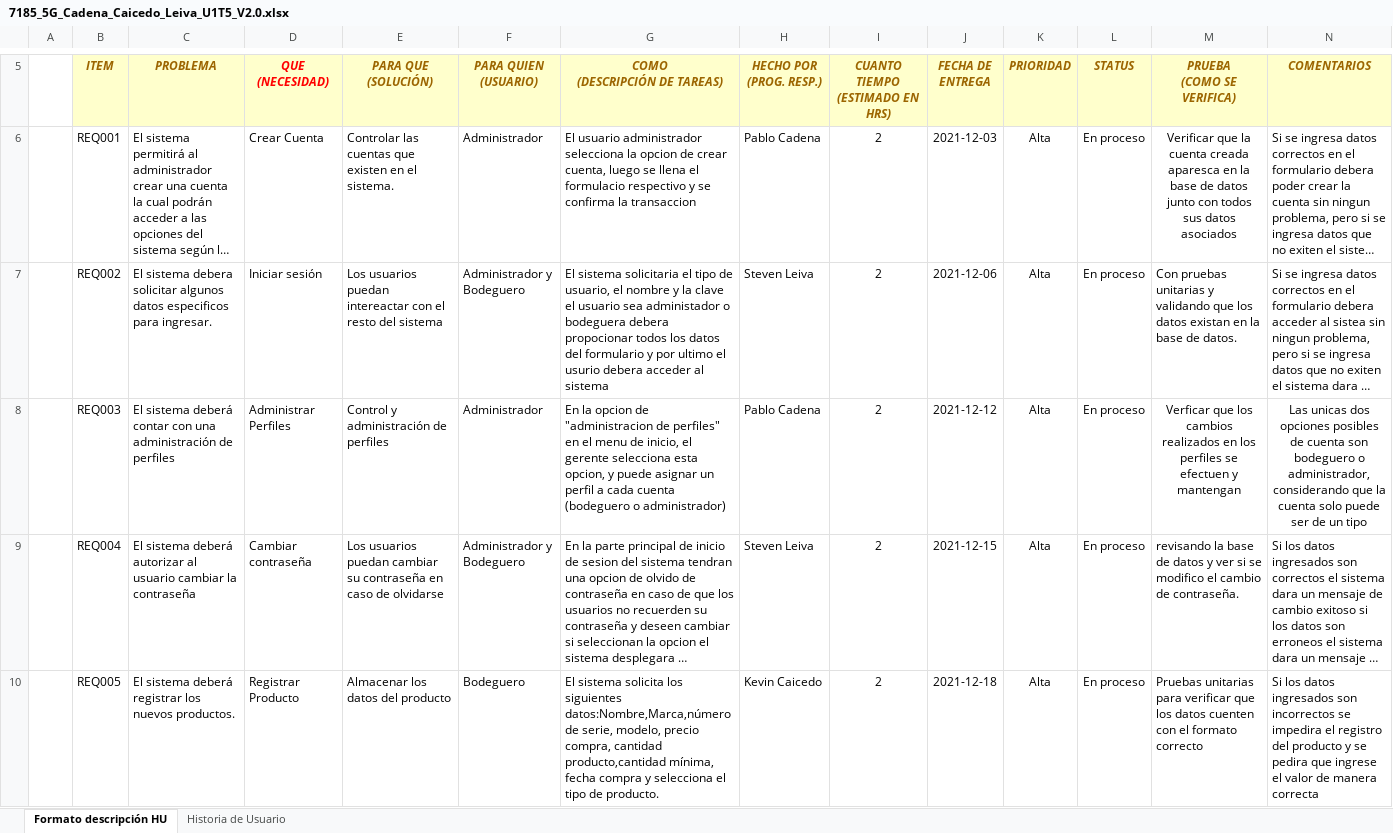
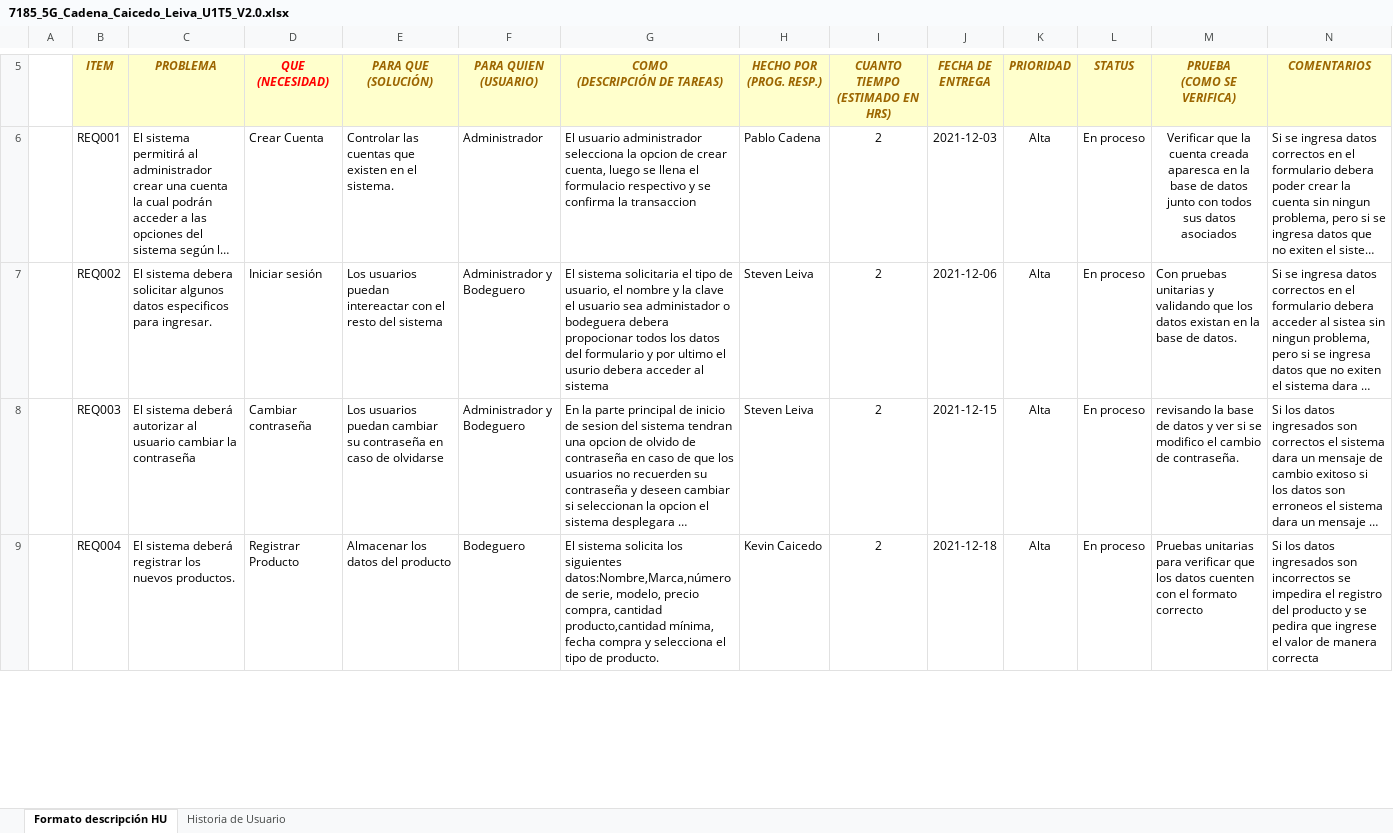
Before and after one commit to KevinCaicedo1/7185_G5, an Excel workbook: Documentacion/PREGAME/1. ELICITACION/1.3 Historias Usuario/7185_5G_Cadena_Caicedo_Leiva_U1T5_V2.0.xlsx, sheet Formato descripción HU, drawn as a sheet; only a part is shown, gaps mark what is left out; long unchanged cells end in …; values as stored, in another font and other column widths than the file's, no borders; charts and pictures not drawn; removed rows and columns are numbered as before the commit, all else as after; rows hold the shown columns only; the diff covers the shown part only; the diff names each change by its address in the sheet, - before the commit and + after, or states it on an @@ line.

Commit message:
¨V2.0¨

```diff
--- a/Documentacion/PREGAME/1. ELICITACION/1.3 Historias Usuario/7185_5G_Cadena_Caicedo_Leiva_U1T5_V2.0.xlsx (sheet Formato descripción HU)
+++ b/Documentacion/PREGAME/1. ELICITACION/1.3 Historias Usuario/7185_5G_Cadena_Caicedo_Leiva_U1T5_V2.0.xlsx (sheet Formato descripción HU)
-row 8:  | REQ003 | El sistema deberá contar con una administración de perfiles | Administrar Perfiles | Control y administración de perfiles | Administrador | En la opcion de "administracion de perfiles" en el menu de inicio, el gerente selecciona esta opcion, y puede asignar un perfil a cada cuenta (bodeguero o administrador) | Pablo Cadena | 2 | 2021-12-12 | Alta | En proceso | Verficar que los cambios realizados en los perfiles se efectuen y mantengan | Las unicas dos opciones posibles de cuenta son bodeguero o administrador, considerando que la cuenta solo puede ser de un tipo
-B8 (ITEM): REQ004
+B8 (ITEM): REQ003
-B9 (ITEM): REQ005
+B9 (ITEM): REQ004
```
Also changed, not shown: 2 removed rows and 5 edited cells elsewhere in this sheet, charts or pictures.
